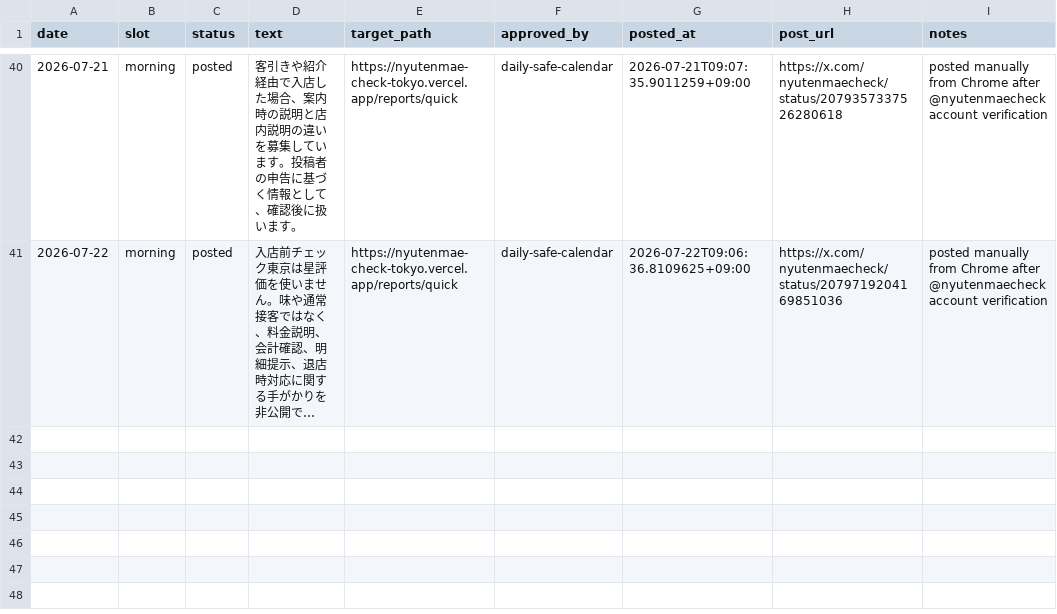
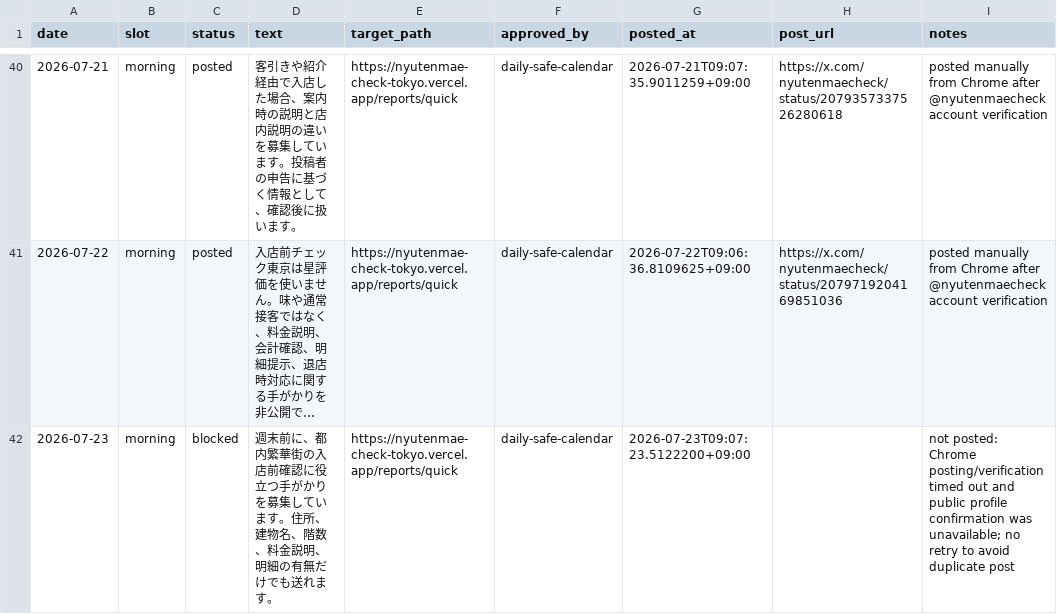
Before and after one commit to machonaengineer/nyutenmae-check-tokyo, a CSV file: SNS_AUTO_POST_QUEUE.csv, drawn as a sheet; only a part is shown, gaps mark what is left out; long unchanged cells end in …; the diff names each change by its address in the sheet, - before the commit and + after, or states it on an @@ line.

Commit message:
Record July 23 SNS blocked status

```diff
--- a/SNS_AUTO_POST_QUEUE.csv
+++ b/SNS_AUTO_POST_QUEUE.csv
+row 42: 2026-07-23 | morning | blocked | 週末前に、都内繁華街の入店前確認に役立つ手がかりを募集しています。住所、建物名、階数、料金説明、明細の有無だけでも送れます。 | https://nyutenmae-check-tokyo.vercel.app/reports/quick | daily-safe-calendar | 2026-07-23T09:07:23.5122200+09:00 |  | not posted: Chrome posting/verification timed out and public profile confirmation was unavailable; no retry to avoid duplicate post
```
